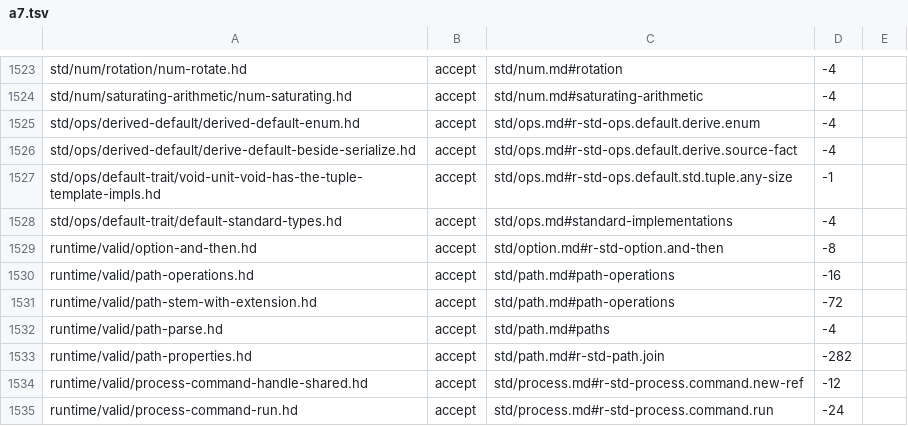
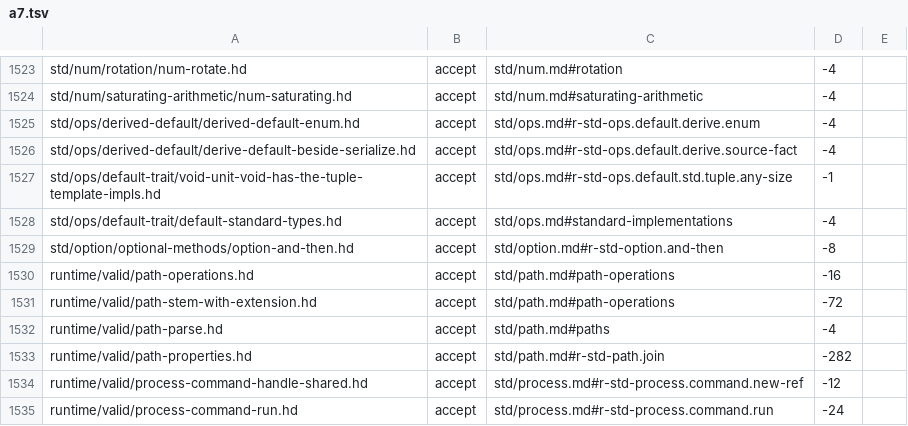
Before and after one commit to HerringtonDarkholme/hd-lang, a TSV file: docs/audit/conformance-fixture-review-2026-11-14/checks/a7.tsv, drawn as a sheet; only a part is shown, gaps mark what is left out.

```diff
--- a/docs/audit/conformance-fixture-review-2026-11-14/checks/a7.tsv
+++ b/docs/audit/conformance-fixture-review-2026-11-14/checks/a7.tsv
@@ -1528,3 +1528,3 @@ std/ops/default-trait/void-unit-void-has-the-tuple-template-impls.hd	accept	std/
 std/ops/default-trait/default-standard-types.hd	accept	std/ops.md#standard-implementations	-4	
-runtime/valid/option-and-then.hd	accept	std/option.md#r-std-option.and-then	-8	
+std/option/optional-methods/option-and-then.hd	accept	std/option.md#r-std-option.and-then	-8	
 runtime/valid/path-operations.hd	accept	std/path.md#path-operations	-16	
```
Also changed, not shown: docs/audit/conformance-fixture-review-2026-11-14/checks/a7b.tsv, spec/conformance/cases.tsv, 12 other files.
